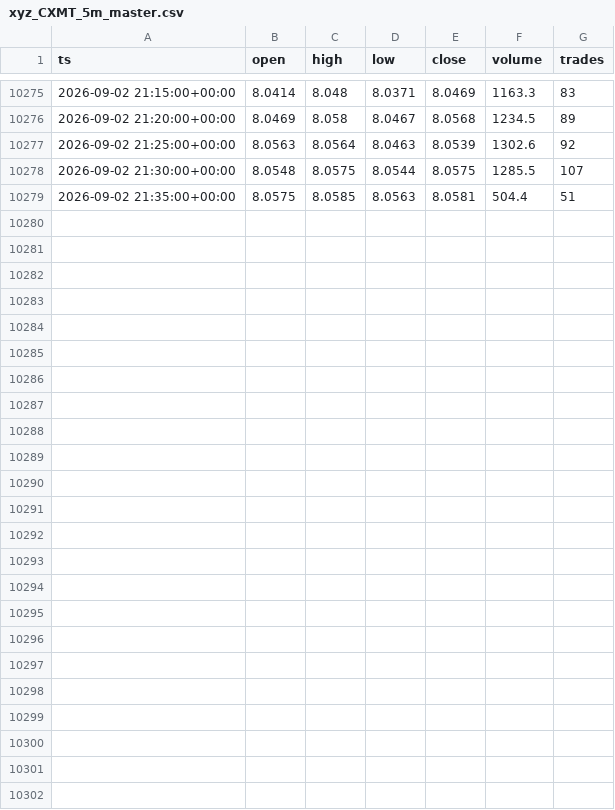
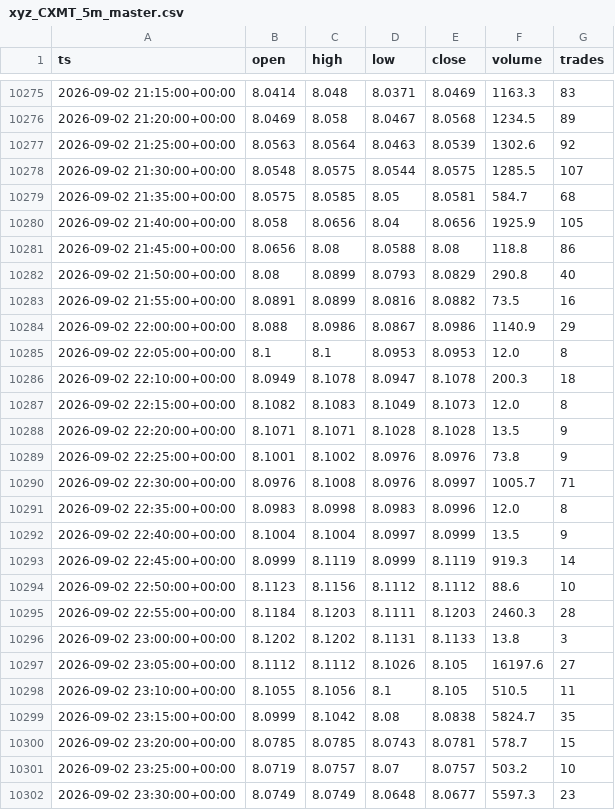
Before and after one commit to marsierz-ui/CXMT_data, a CSV file: out/xyz_CXMT_5m_master.csv, drawn as a sheet; only a part is shown, gaps mark what is left out.

```diff
--- a/out/xyz_CXMT_5m_master.csv
+++ b/out/xyz_CXMT_5m_master.csv
@@ -10278,2 +10278,25 @@ ts,open,high,low,close,volume,trades
 2026-09-02 21:30:00+00:00,8.0548,8.0575,8.0544,8.0575,1285.5,107
-2026-09-02 21:35:00+00:00,8.0575,8.0585,8.0563,8.0581,504.4,51
+2026-09-02 21:35:00+00:00,8.0575,8.0585,8.05,8.0581,584.7,68
+2026-09-02 21:40:00+00:00,8.058,8.0656,8.04,8.0656,1925.9,105
+2026-09-02 21:45:00+00:00,8.0656,8.08,8.0588,8.08,118.8,86
+2026-09-02 21:50:00+00:00,8.08,8.0899,8.0793,8.0829,290.8,40
+2026-09-02 21:55:00+00:00,8.0891,8.0899,8.0816,8.0882,73.5,16
+2026-09-02 22:00:00+00:00,8.088,8.0986,8.0867,8.0986,1140.9,29
+2026-09-02 22:05:00+00:00,8.1,8.1,8.0953,8.0953,12.0,8
+2026-09-02 22:10:00+00:00,8.0949,8.1078,8.0947,8.1078,200.3,18
+2026-09-02 22:15:00+00:00,8.1082,8.1083,8.1049,8.1073,12.0,8
+2026-09-02 22:20:00+00:00,8.1071,8.1071,8.1028,8.1028,13.5,9
+2026-09-02 22:25:00+00:00,8.1001,8.1002,8.0976,8.0976,73.8,9
+2026-09-02 22:30:00+00:00,8.0976,8.1008,8.0976,8.0997,1005.7,71
+2026-09-02 22:35:00+00:00,8.0983,8.0998,8.0983,8.0996,12.0,8
+2026-09-02 22:40:00+00:00,8.1004,8.1004,8.0997,8.0999,13.5,9
+2026-09-02 22:45:00+00:00,8.0999,8.1119,8.0999,8.1119,919.3,14
+2026-09-02 22:50:00+00:00,8.1123,8.1156,8.1112,8.1112,88.6,10
+2026-09-02 22:55:00+00:00,8.1184,8.1203,8.1111,8.1203,2460.3,28
+2026-09-02 23:00:00+00:00,8.1202,8.1202,8.1131,8.1133,13.8,3
+2026-09-02 23:05:00+00:00,8.1112,8.1112,8.1026,8.105,16197.6,27
+2026-09-02 23:10:00+00:00,8.1055,8.1056,8.1,8.105,510.5,11
+2026-09-02 23:15:00+00:00,8.0999,8.1042,8.08,8.0838,5824.7,35
+2026-09-02 23:20:00+00:00,8.0785,8.0785,8.0743,8.0781,578.7,15
+2026-09-02 23:25:00+00:00,8.0719,8.0757,8.07,8.0757,503.2,10
+2026-09-02 23:30:00+00:00,8.0749,8.0749,8.0648,8.0677,5597.3,23
```
Also changed, not shown: out/xyz_CXMT_15m_master.csv, out/xyz_CXMT_1d_master.csv, 3 other files.
